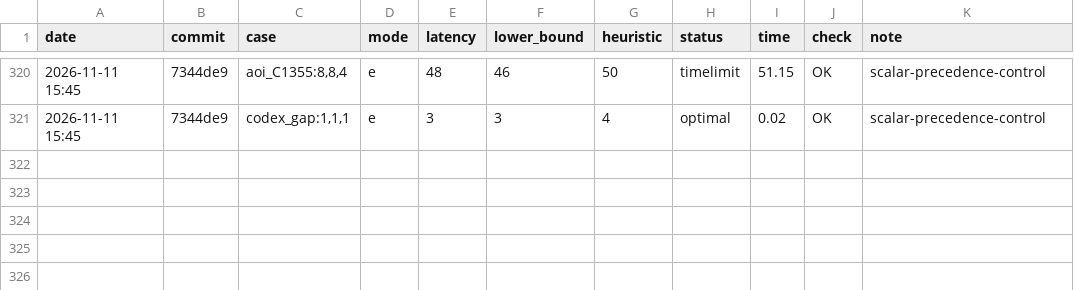
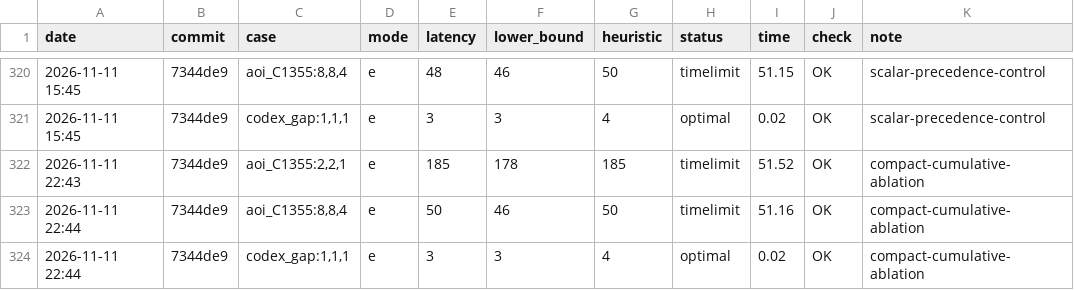
Before and after one commit to co0okie/NTUST_Computer-Aided-Design-for-VLSI-System_Project4, a TSV file: notes/codex-results.tsv, drawn as a sheet; only a part is shown, gaps mark what is left out; the diff names each change by its address in the sheet, - before the commit and + after, or states it on an @@ line.

Commit message:
Complete compact cumulative ILP ablation and record validated negative result

```diff
--- a/notes/codex-results.tsv
+++ b/notes/codex-results.tsv
+row 322: 2026-11-11 22:43 | 7344de9 | aoi_C1355:2,2,1 | e | 185 | 178 | 185 | timelimit | 51.52 | OK | compact-cumulative-ablation
+row 323: 2026-11-11 22:44 | 7344de9 | aoi_C1355:8,8,4 | e | 50 | 46 | 50 | timelimit | 51.16 | OK | compact-cumulative-ablation
+row 324: 2026-11-11 22:44 | 7344de9 | codex_gap:1,1,1 | e | 3 | 3 | 4 | optimal | 0.02 | OK | compact-cumulative-ablation
```
Also changed, not shown: 8 other files.
